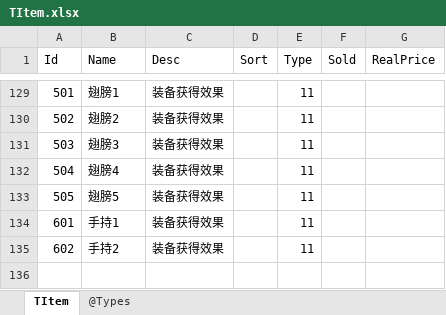
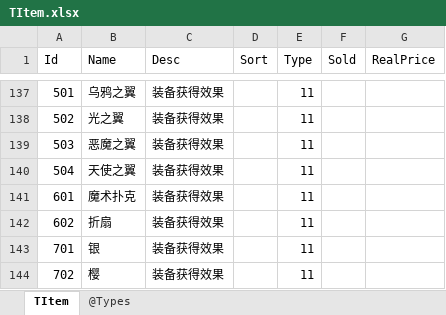
Before and after one commit to gaozhengshuang/texaspoker, an Excel workbook: docs/excel/TItem.xlsx, sheet TItem, drawn as a sheet; only a part is shown, gaps mark what is left out; values as stored, in another font and other column widths than the file's, no borders; removed rows and columns are numbered as before the commit, all else as after; the diff covers the shown part only; the diff names each change by its address in the sheet, - before the commit and + after, or states it on an @@ line.

```diff
--- a/docs/excel/TItem.xlsx (sheet TItem)
+++ b/docs/excel/TItem.xlsx (sheet TItem)
-B137 (Name): 翅膀1
+B137 (Name): 乌鸦之翼
-B138 (Name): 翅膀2
+B138 (Name): 光之翼
-B139 (Name): 翅膀3
+B139 (Name): 恶魔之翼
-B140 (Name): 翅膀4
+B140 (Name): 天使之翼
-row 133: 505 | 翅膀5 | 装备获得效果 |  | 11
-B141 (Name): 手持1
+B141 (Name): 魔术扑克
-B142 (Name): 手持2
+B142 (Name): 折扇
+row 143: 701 | 银 | 装备获得效果 |  | 11
+row 144: 702 | 樱 | 装备获得效果 |  | 11
```
Also changed, not shown: 8 added rows and 21 edited cells elsewhere in this sheet, docs/excel/TEquip.xlsx.
